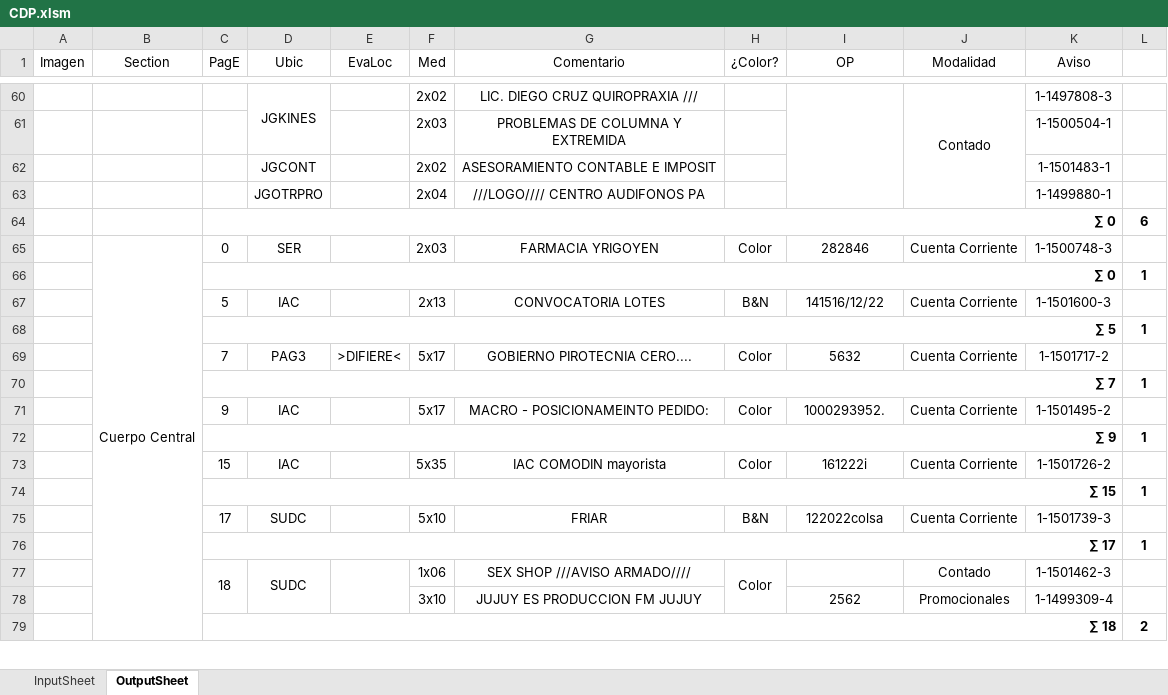
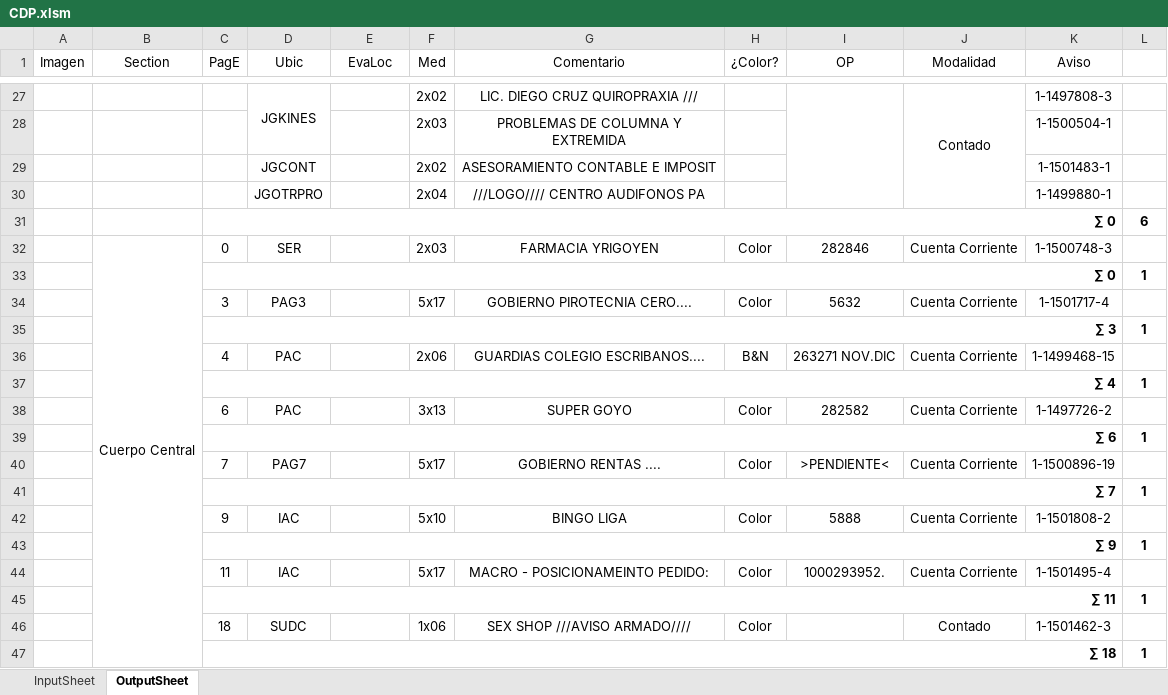
Before and after one commit to zherar7ordoya/AP5, an Excel workbook: Xtras/MSExcel/CDP.xlsm, sheet OutputSheet, drawn as a sheet; only a part is shown, gaps mark what is left out; values as stored, in another font and other column widths than the file's, no borders; conditional formats not drawn; removed rows and columns are numbered as before the commit, all else as after; the diff covers the shown part only; the diff names each change by its address in the sheet, - before the commit and + after, or states it on an @@ line.

```diff
--- a/Xtras/MSExcel/CDP.xlsm (sheet OutputSheet)
+++ b/Xtras/MSExcel/CDP.xlsm (sheet OutputSheet)
-row 67:  |  | 5 | IAC |  | 2x13 | CONVOCATORIA LOTES | B&N | 141516/12/22 | Cuenta Corriente | 1-1501600-3 | 1
+row 34:  |  | 3 | PAG3 |  | 5x17 | GOBIERNO PIROTECNIA CERO.... | Color | 5632 | Cuenta Corriente | 1-1501717-4 | 1
-C35 (PagE): ∑ 5
+C35 (PagE): ∑ 3
+row 36:  |  | 4 | PAC |  | 2x06 | GUARDIAS COLEGIO ESCRIBANOS.... | B&N | 263271 NOV.DIC | Cuenta Corriente | 1-1499468-15 | 1
@@ row 38 moved to row 37: ∑ 4 @@
+row 38:  |  | 6 | PAC |  | 3x13 | SUPER GOYO | Color | 282582 | Cuenta Corriente | 1-1497726-2 | 1
+row 39:  |  | ∑ 6 |  |  |  |  |  |  |  |  | 1
-D40 (Ubic): PAG3
+D40 (Ubic): PAG7
-E40 (EvaLoc): >DIFIERE<
+E40 (EvaLoc): (empty)
-G40 (Comentario): GOBIERNO PIROTECNIA CERO....
+G40 (Comentario): GOBIERNO RENTAS ....
-I40 (OP): 5632
+I40 (OP): >PENDIENTE<
-K40 (Aviso): 1-1501717-2
+K40 (Aviso): 1-1500896-19
-F42 (Med): 5x17
+F42 (Med): 5x10
-G42 (Comentario): MACRO - POSICIONAMEINTO PEDIDO:
+G42 (Comentario): BINGO LIGA
-I42 (OP): 1000293952.
+I42 (OP): 5888
-K42 (Aviso): 1-1501495-2
+K42 (Aviso): 1-1501808-2
-C44 (PagE): 15
+C44 (PagE): 11
-F44 (Med): 5x35
+F44 (Med): 5x17
-G44 (Comentario): IAC COMODIN mayorista
+G44 (Comentario): MACRO - POSICIONAMEINTO PEDIDO:
-I44 (OP): 161222i
+I44 (OP): 1000293952.
-K44 (Aviso): 1-1501726-2
+K44 (Aviso): 1-1501495-4
-C45 (PagE): ∑ 15
+C45 (PagE): ∑ 11
-row 75:  |  | 17 | SUDC |  | 5x10 | FRIAR | B&N | 122022colsa | Cuenta Corriente | 1-1501739-3 | 1
-row 76:  |  | ∑ 17 |  |  |  |  |  |  |  |  | 1
-C77:C78 merged
-D77:D78 merged
-E77:E78 merged
-H77:H78 merged
-row 78:  |  |  |  |  | 3x10 | JUJUY ES PRODUCCION FM JUJUY |  | 2562 | Promocionales | 1-1499309-4 | 1
-L47 (#): 2
+L47 (#): 1
```
Also changed, not shown: 17 added rows, 58 removed rows, 2 moved rows, 29 edited cells and merged cells elsewhere in this sheet, hidden cells, 1 other file.
